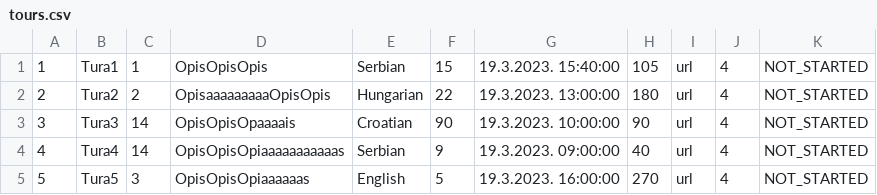
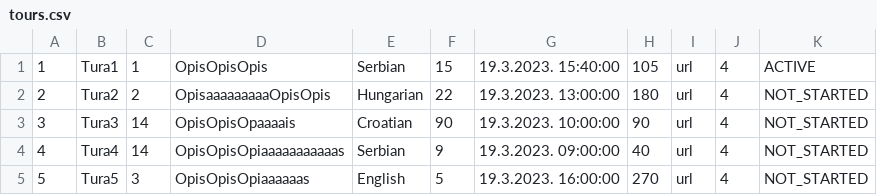
Before and after one commit to alexadjukic/SIMS-Project, a CSV file: InitialProject/InitialProject/Resources/Data/tours.csv, drawn as a sheet.

```diff
--- a/InitialProject/InitialProject/Resources/Data/tours.csv
+++ b/InitialProject/InitialProject/Resources/Data/tours.csv
@@ -1,2 +1,2 @@
-1|Tura1|1|OpisOpisOpis|Serbian|15|19.3.2023. 15:40:00|105|url|4|NOT_STARTED
+1|Tura1|1|OpisOpisOpis|Serbian|15|19.3.2023. 15:40:00|105|url|4|ACTIVE
 2|Tura2|2|OpisaaaaaaaaaOpisOpis|Hungarian|22|19.3.2023. 13:00:00|180|url|4|NOT_STARTED
```
Also changed, not shown: 11 other files.
